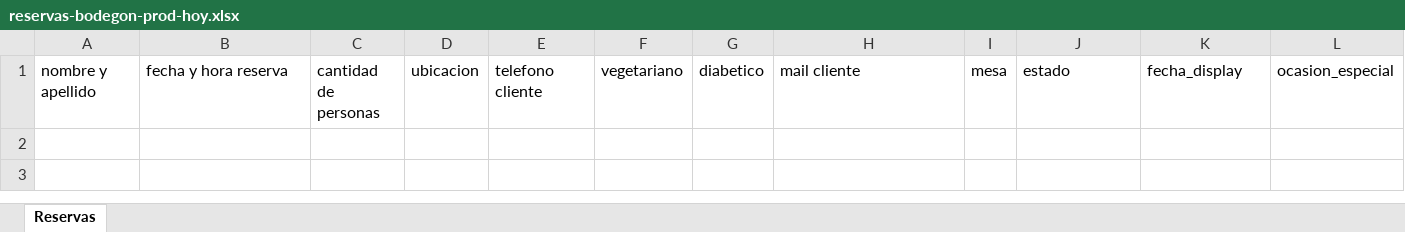
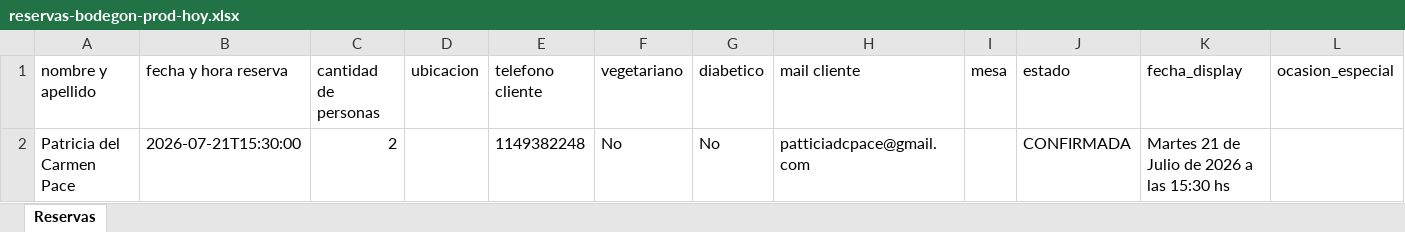
Before and after one commit to garciam1988/backup_panel, an Excel workbook: dumps/reservas-bodegon-prod-hoy.xlsx, sheet Reservas, drawn as a sheet; only a part is shown; values as stored, in another font and other column widths than the file's, no borders; rows hold the shown columns only; the diff names each change by its address in the sheet, - before the commit and + after, or states it on an @@ line.

Commit message:
Backup reservas del dia [2026-07-21 14:18:28] (1 filas)

```diff
--- a/dumps/reservas-bodegon-prod-hoy.xlsx (sheet Reservas)
+++ b/dumps/reservas-bodegon-prod-hoy.xlsx (sheet Reservas)
+row 2: Patricia del Carmen Pace | 2026-07-21T15:30:00 | 2 |  | 1149382248 | No | No | patticiadcpace@gmail.com |  | CONFIRMADA | Martes 21 de Julio de 2026 a las 15:30 hs
```
